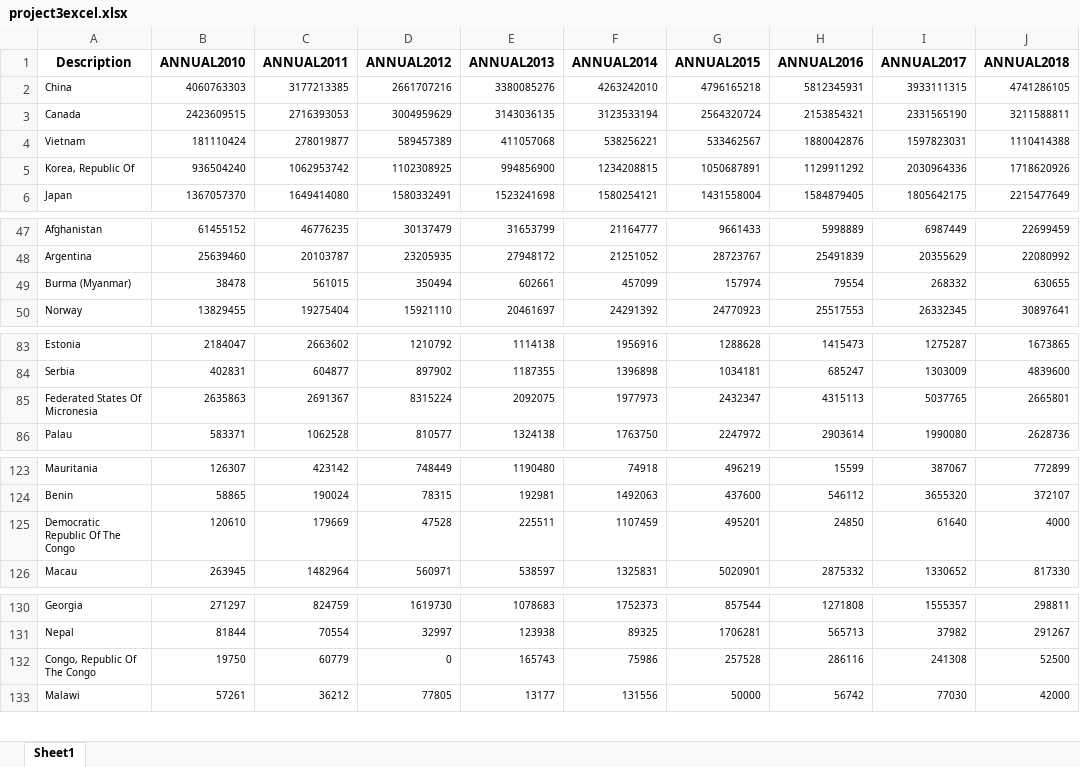
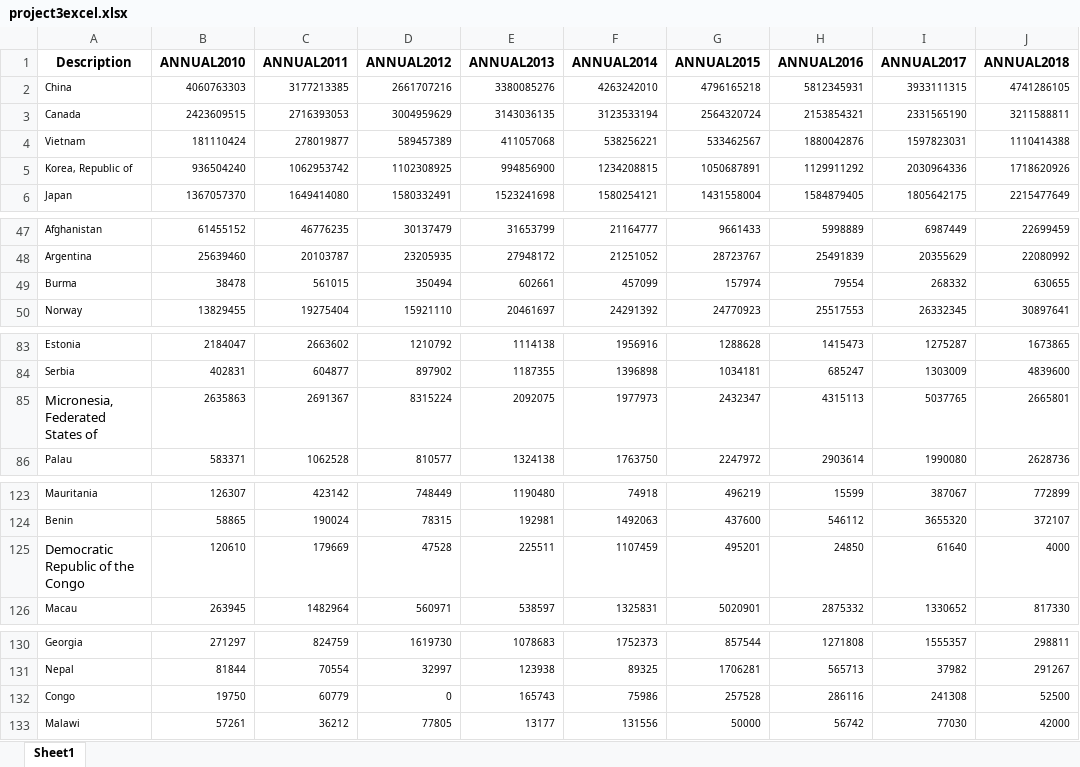
Before and after one commit to SamHenkels47/project3, an Excel workbook: project3excel.xlsx, sheet Sheet1, drawn as a sheet; only a part is shown, gaps mark what is left out; values as stored, in another font and other column widths than the file's, no borders; the diff names each change by its address in the sheet, - before the commit and + after, or states it on an @@ line.

Commit message:
Update project3excel.xlsx

```diff
--- a/project3excel.xlsx (sheet Sheet1)
+++ b/project3excel.xlsx (sheet Sheet1)
-A5 (Description): Korea, Republic Of
+A5 (Description): Korea, Republic of
-A49 (Description): Burma (Myanmar)
+A49 (Description): Burma
-A85 (Description): Federated States Of Micronesia
+A85 (Description): Micronesia, Federated States of
@@ A85 text size: larger @@
-A125 (Description): Democratic Republic Of The Congo
+A125 (Description): Democratic Republic of the Congo
@@ A125 text size: larger @@
-A132 (Description): Congo, Republic Of The Congo
+A132 (Description): Congo
```
